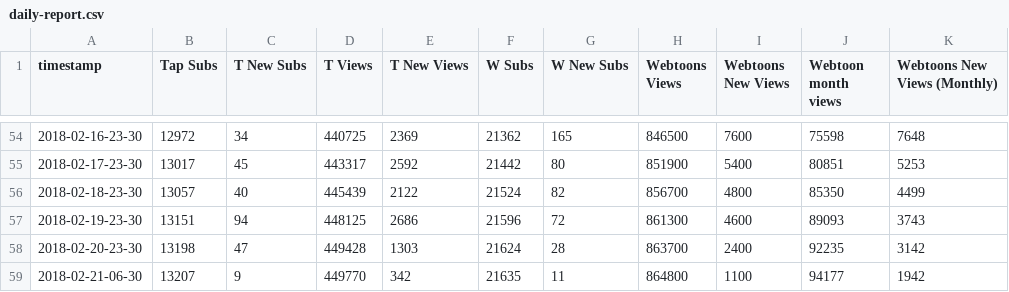
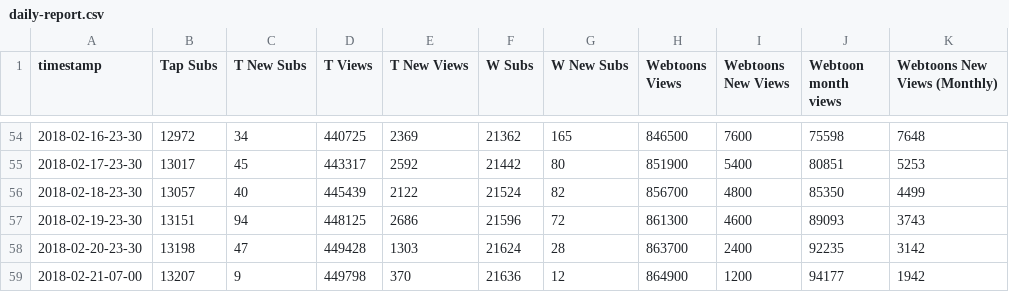
Before and after one commit to kshitijl/camellia-stats, a CSV file: output-artifacts/daily-report.csv, drawn as a sheet; only a part is shown, gaps mark what is left out; the diff names each change by its address in the sheet, - before the commit and + after, or states it on an @@ line.

```diff
--- a/output-artifacts/daily-report.csv
+++ b/output-artifacts/daily-report.csv
-A59 (timestamp): 2018-02-21-06-30
+A59 (timestamp): 2018-02-21-07-00
-D59 (T Views): 449770
+D59 (T Views): 449798
-E59 (T New Views): 342
+E59 (T New Views): 370
-F59 (W Subs): 21635
+F59 (W Subs): 21636
-G59 (W New Subs): 11
+G59 (W New Subs): 12
-H59 (Webtoons Views): 864800
+H59 (Webtoons Views): 864900
-I59 (Webtoons New Views): 1100
+I59 (Webtoons New Views): 1200
```
Also changed, not shown: output-artifacts/full-report.csv, output-artifacts/rank-report.csv, 1 other file.
